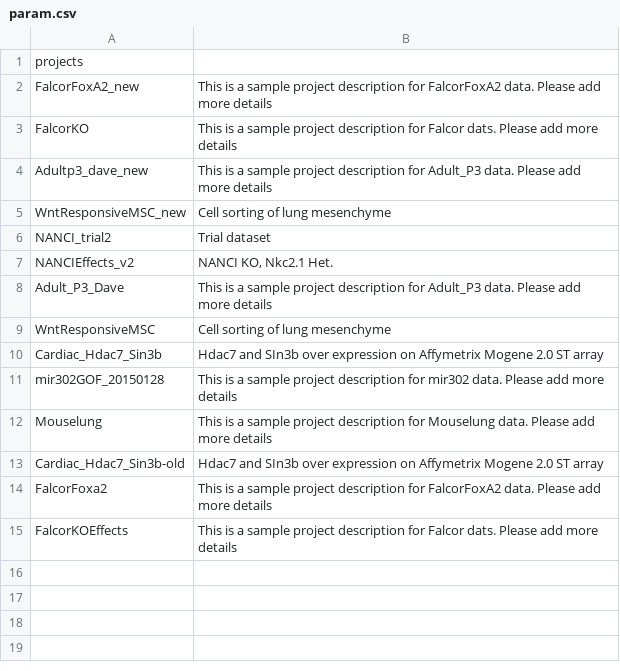
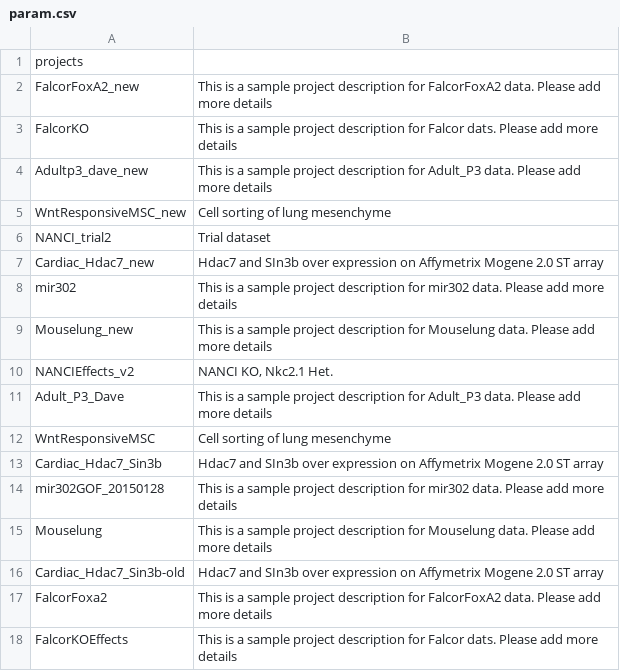
Before and after one commit to bapoorva/RNA-WebInterface, a CSV file: data/param.csv, drawn as a sheet.

```diff
--- a/data/param.csv
+++ b/data/param.csv
@@ -6,2 +6,5 @@ WntResponsiveMSC_new,Cell sorting of lung mesenchyme
 NANCI_trial2,Trial dataset
+Cardiac_Hdac7_new,Hdac7 and SIn3b over expression on Affymetrix Mogene 2.0 ST array
+mir302,This is a sample project description for mir302 data. Please add more details
+Mouselung_new,This is a sample project description for Mouselung data. Please add more details
 NANCIEffects_v2,"NANCI KO, Nkc2.1 Het."
```
Also changed, not shown: 8 other files.
